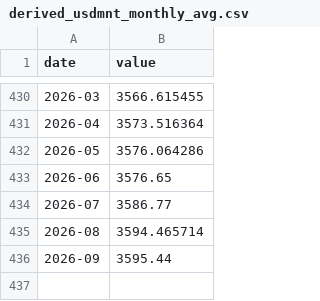
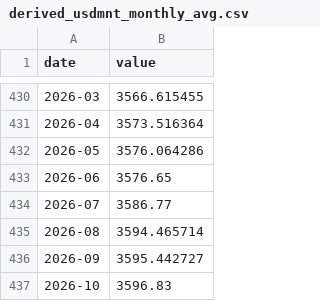
Before and after one commit to ZorigoKH/tugrik, a CSV file: web/public/csv/derived_usdmnt_monthly_avg.csv, drawn as a sheet; only a part is shown, gaps mark what is left out.

```diff
--- a/web/public/csv/derived_usdmnt_monthly_avg.csv
+++ b/web/public/csv/derived_usdmnt_monthly_avg.csv
@@ -435,2 +435,3 @@ date,value
 2026-08,3594.465714
-2026-09,3595.44
+2026-09,3595.442727
+2026-10,3596.83
```
Also changed, not shown: data/bom_usdmnt_daily.csv, data/fred_usd_broad_index.csv, 19 other files.
